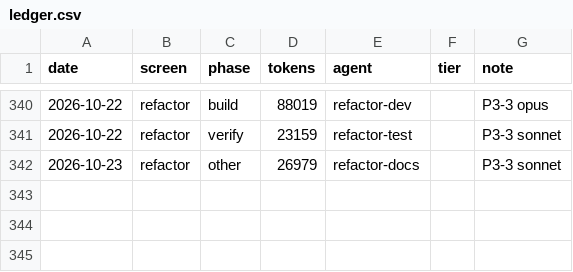
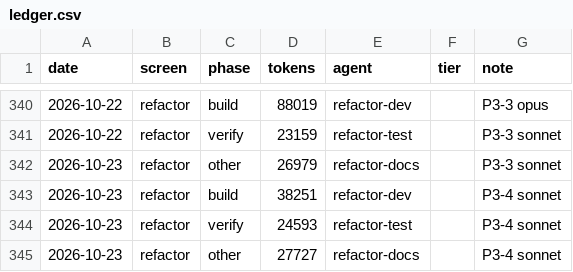
Before and after one commit to Phoenix-DX/connect-new-ui, a CSV file: migration/metrics/ledger.csv, drawn as a sheet; only a part is shown, gaps mark what is left out; the diff names each change by its address in the sheet, - before the commit and + after, or states it on an @@ line.

```diff
--- a/migration/metrics/ledger.csv
+++ b/migration/metrics/ledger.csv
+row 343: 2026-10-23 | refactor | build | 38251 | refactor-dev |  | P3-4 sonnet
+row 344: 2026-10-23 | refactor | verify | 24593 | refactor-test |  | P3-4 sonnet
+row 345: 2026-10-23 | refactor | other | 27727 | refactor-docs |  | P3-4 sonnet
```
Also changed, not shown: 11 other files.
